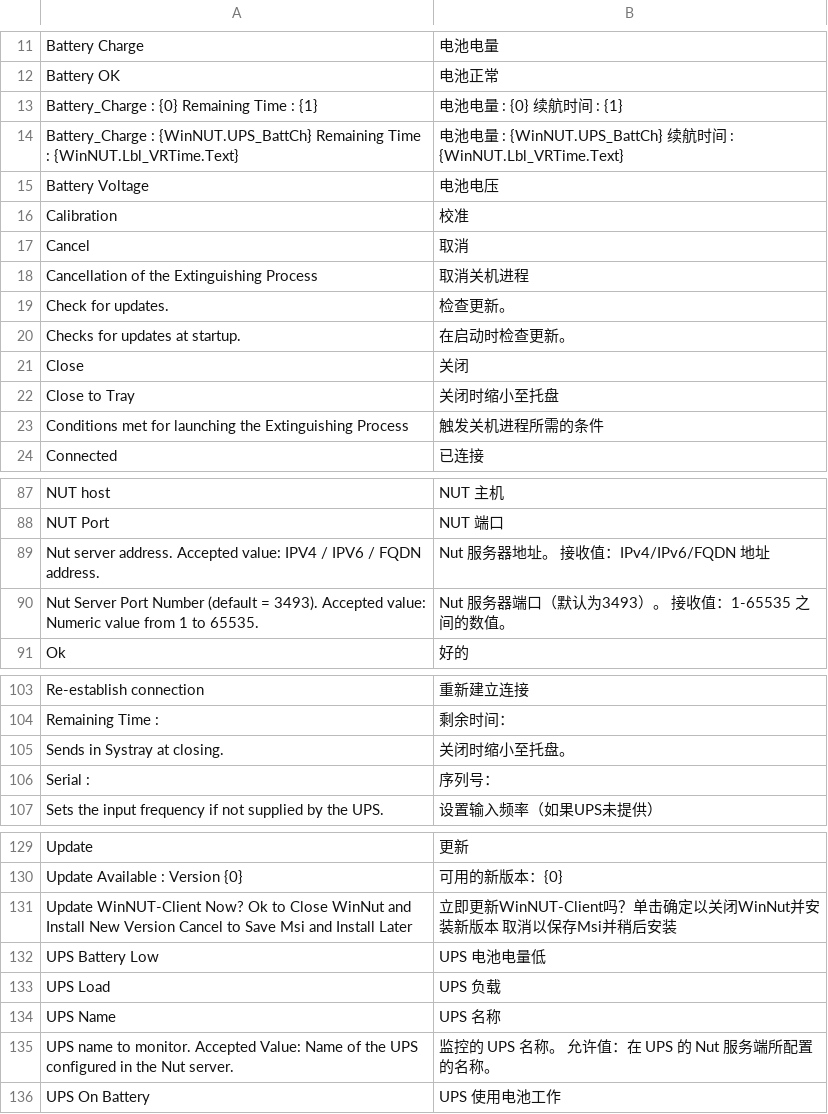
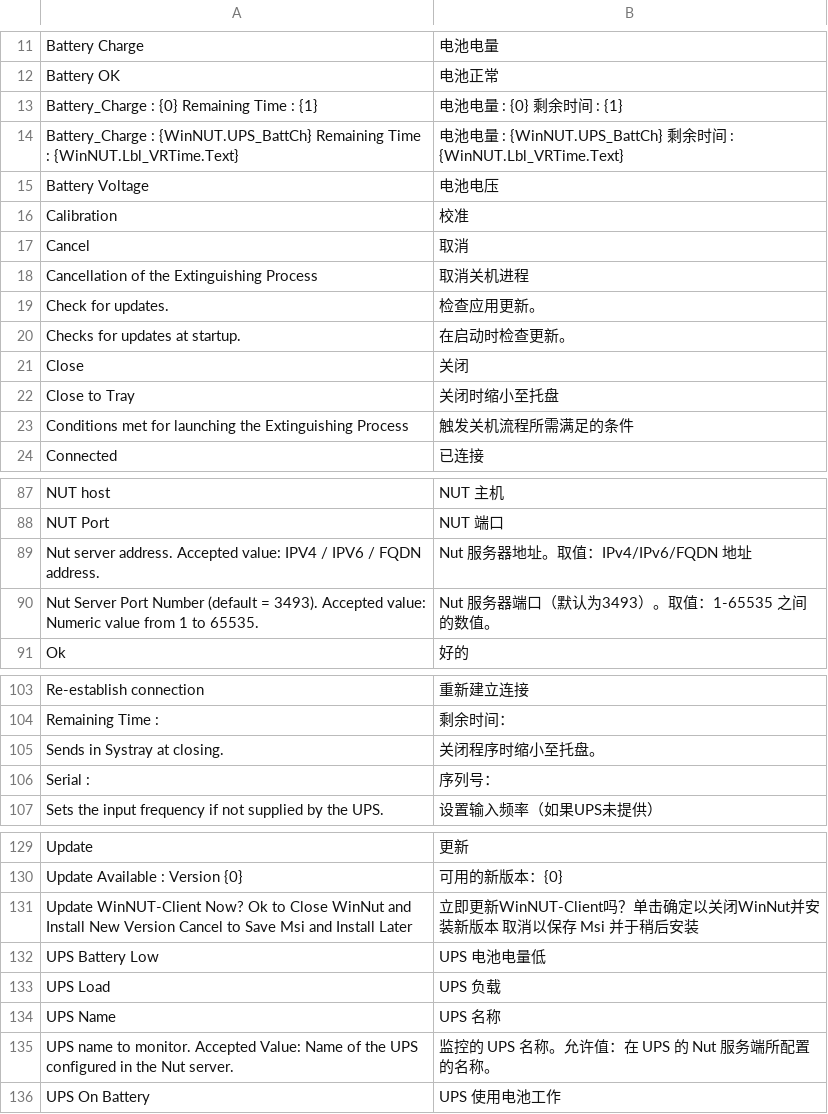
Before and after one commit to gawindx/WinNUT-Client, a CSV file: Translation/zh-CN/zh-CN.csv, drawn as a sheet; only a part is shown, gaps mark what is left out; the diff covers the shown part only.

```diff
--- a/Translation/zh-CN/zh-CN.csv
+++ b/Translation/zh-CN/zh-CN.csv
@@ -12,4 +12,4 @@ Battery Charge,电池电量
 Battery OK,电池正常
-Battery_Charge : {0} Remaining Time : {1},电池电量 : {0} 续航时间 : {1}
-Battery_Charge : {WinNUT.UPS_BattCh} Remaining Time : {WinNUT.Lbl_VRTime.Text},电池电量 : {WinNUT.UPS_BattCh} 续航时间 : {WinNUT.Lbl_VRTime.Text}
+Battery_Charge : {0} Remaining Time : {1},电池电量 : {0} 剩余时间 : {1}
+Battery_Charge : {WinNUT.UPS_BattCh} Remaining Time : {WinNUT.Lbl_VRTime.Text},电池电量 : {WinNUT.UPS_BattCh} 剩余时间 : {WinNUT.Lbl_VRTime.Text}
 Battery Voltage,电池电压
@@ -18,3 +18,3 @@ Cancel,取消
 Cancellation of the Extinguishing Process,取消关机进程
-Check for updates.,检查更新。
+Check for updates.,检查应用更新。
 Checks for updates at startup.,在启动时检查更新。
@@ -22,3 +22,3 @@ Close,关闭
 Close to Tray,关闭时缩小至托盘
-Conditions met for launching the Extinguishing Process,触发关机进程所需的条件
+Conditions met for launching the Extinguishing Process,触发关机流程所需满足的条件
 Connected,已连接
@@ -88,4 +88,4 @@ NUT host,NUT 主机
 NUT Port,NUT 端口
-Nut server address. Accepted value: IPV4 / IPV6 / FQDN address.,Nut 服务器地址。 接收值：IPv4/IPv6/FQDN 地址
-Nut Server Port Number (default = 3493). Accepted value: Numeric value from 1 to 65535.,Nut 服务器端口（默认为3493）。 接收值：1-65535 之间的数值。
+Nut server address. Accepted value: IPV4 / IPV6 / FQDN address.,Nut 服务器地址。取值：IPv4/IPv6/FQDN 地址
+Nut Server Port Number (default = 3493). Accepted value: Numeric value from 1 to 65535.,Nut 服务器端口（默认为3493）。取值：1-65535 之间的数值。
 Ok,好的
@@ -104,3 +104,3 @@ Re-establish connection,重新建立连接
 Remaining Time :,剩余时间：
-Sends in Systray at closing.,关闭时缩小至托盘。
+Sends in Systray at closing.,关闭程序时缩小至托盘。
 Serial :,序列号：
@@ -130,3 +130,3 @@ Update,更新
 Update Available : Version {0},可用的新版本：{0}
-Update WinNUT-Client Now? Ok to Close WinNut and Install New Version Cancel to Save Msi and Install Later,立即更新WinNUT-Client吗？单击确定以关闭WinNut并安装新版本 取消以保存Msi并稍后安装
+Update WinNUT-Client Now? Ok to Close WinNut and Install New Version Cancel to Save Msi and Install Later,立即更新WinNUT-Client吗？单击确定以关闭WinNut并安装新版本 取消以保存 Msi 并于稍后安装
 UPS Battery Low,UPS 电池电量低
@@ -134,3 +134,3 @@ UPS Load,UPS 负载
 UPS Name,UPS 名称
-UPS name to monitor. Accepted Value: Name of the UPS configured in the Nut server.,监控的 UPS 名称。 允许值：在 UPS 的 Nut 服务端所配置的名称。
+UPS name to monitor. Accepted Value: Name of the UPS configured in the Nut server.,监控的 UPS 名称。允许值：在 UPS 的 Nut 服务端所配置的名称。
 UPS On Battery,UPS 使用电池工作
```
Also changed, not shown: 28 edited cells elsewhere in this file.
